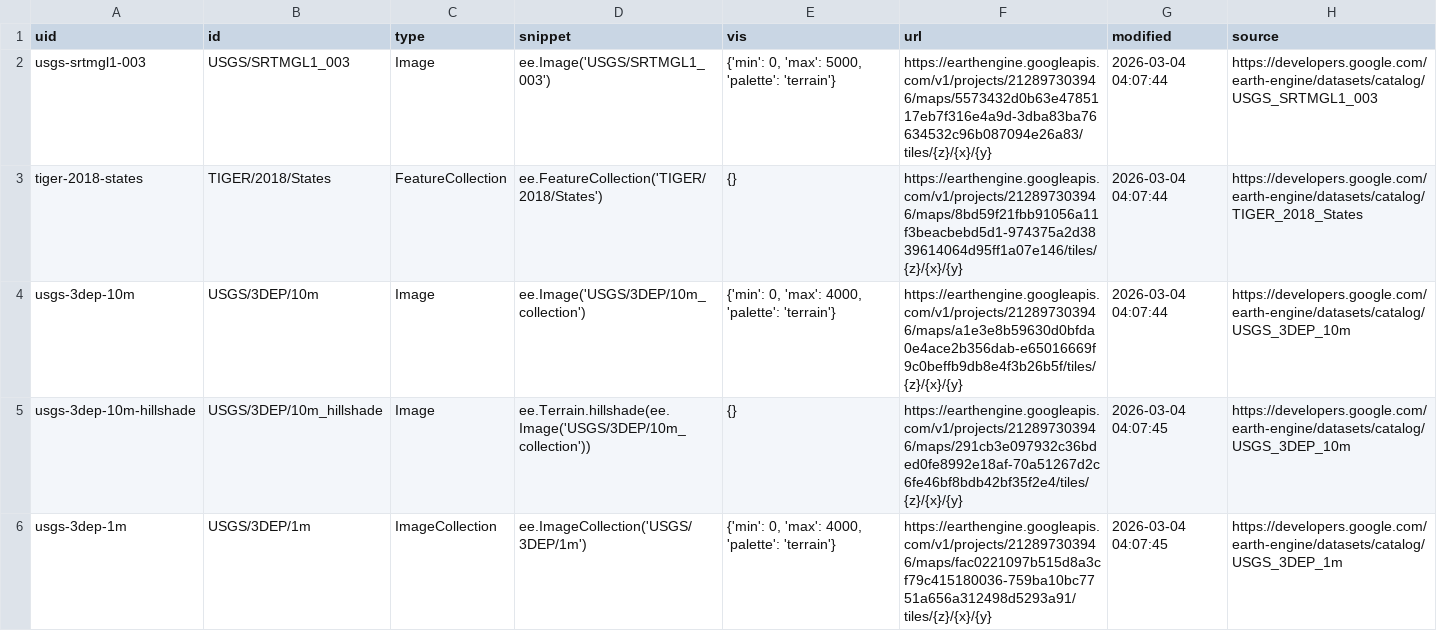
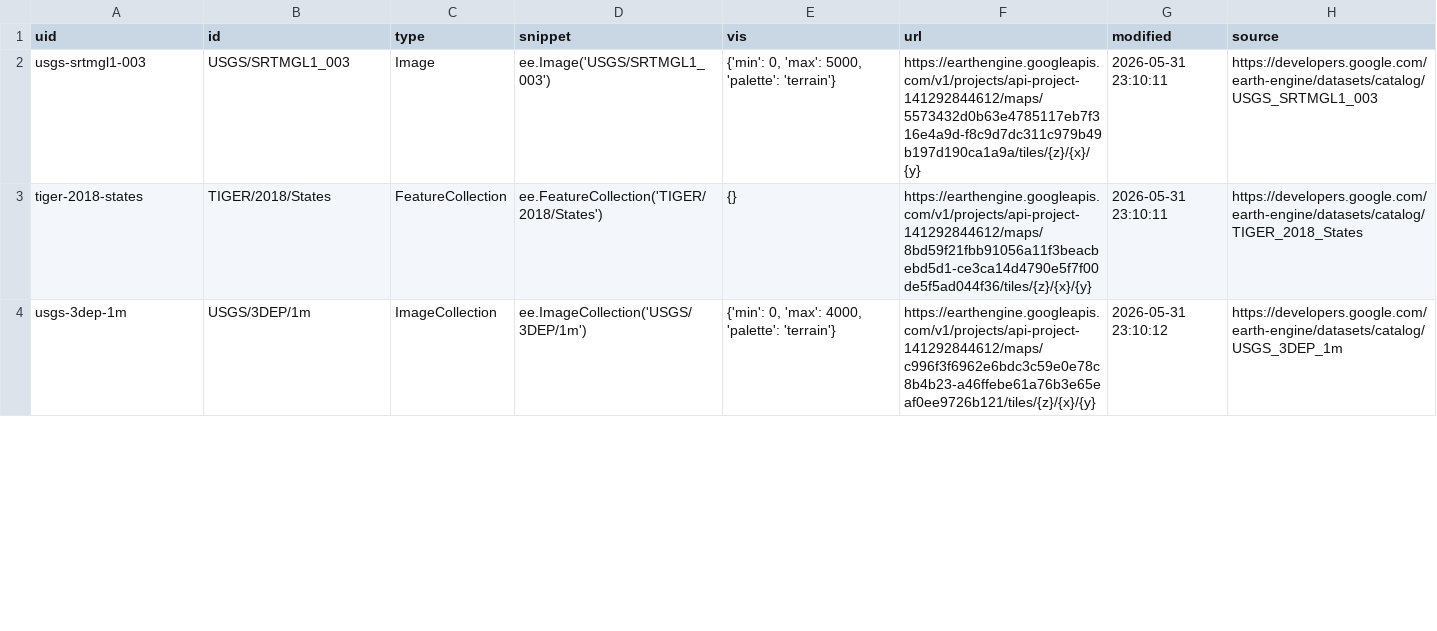
Before and after one commit to opengeos/ee-tile-layers, a TSV file: datasets.tsv, drawn as a sheet; only a part is shown; the diff covers the shown part only.

```diff
--- a/datasets.tsv
+++ b/datasets.tsv
@@ -1,6 +1,4 @@
 uid	id	type	snippet	vis	url	modified	source
-usgs-srtmgl1-003	USGS/SRTMGL1_003	Image	ee.Image('USGS/SRTMGL1_003')	{'min': 0, 'max': 5000, 'palette': 'terrain'}	https://earthengine.googleapis.com/v1/projects/212897303946/maps/5573432d0b63e4785117eb7f316e4a9d-3dba83ba76634532c96b087094e26a83/tiles/{z}/{x}/{y}	2026-03-04 04:07:44	https://developers.google.com/earth-engine/datasets/catalog/USGS_SRTMGL1_003
-tiger-2018-states	TIGER/2018/States	FeatureCollection	ee.FeatureCollection('TIGER/2018/States')	{}	https://earthengine.googleapis.com/v1/projects/212897303946/maps/8bd59f21fbb91056a11f3beacbebd5d1-974375a2d3839614064d95ff1a07e146/tiles/{z}/{x}/{y}	2026-03-04 04:07:44	https://developers.google.com/earth-engine/datasets/catalog/TIGER_2018_States
-usgs-3dep-10m	USGS/3DEP/10m	Image	ee.Image('USGS/3DEP/10m_collection')	{'min': 0, 'max': 4000, 'palette': 'terrain'}	https://earthengine.googleapis.com/v1/projects/212897303946/maps/a1e3e8b59630d0bfda0e4ace2b356dab-e65016669f9c0beffb9db8e4f3b26b5f/tiles/{z}/{x}/{y}	2026-03-04 04:07:44	https://developers.google.com/earth-engine/datasets/catalog/USGS_3DEP_10m
-usgs-3dep-10m-hillshade	USGS/3DEP/10m_hillshade	Image	 ee.Terrain.hillshade(ee.Image('USGS/3DEP/10m_collection'))	{}	https://earthengine.googleapis.com/v1/projects/212897303946/maps/291cb3e097932c36bded0fe8992e18af-70a51267d2c6fe46bf8bdb42bf35f2e4/tiles/{z}/{x}/{y}	2026-03-04 04:07:45	https://developers.google.com/earth-engine/datasets/catalog/USGS_3DEP_10m
-usgs-3dep-1m	USGS/3DEP/1m	ImageCollection	 ee.ImageCollection('USGS/3DEP/1m')	{'min': 0, 'max': 4000, 'palette': 'terrain'}	https://earthengine.googleapis.com/v1/projects/212897303946/maps/fac0221097b515d8a3cf79c415180036-759ba10bc7751a656a312498d5293a91/tiles/{z}/{x}/{y}	2026-03-04 04:07:45	https://developers.google.com/earth-engine/datasets/catalog/USGS_3DEP_1m
+usgs-srtmgl1-003	USGS/SRTMGL1_003	Image	ee.Image('USGS/SRTMGL1_003')	{'min': 0, 'max': 5000, 'palette': 'terrain'}	https://earthengine.googleapis.com/v1/projects/api-project-141292844612/maps/5573432d0b63e4785117eb7f316e4a9d-f8c9d7dc311c979b49b197d190ca1a9a/tiles/{z}/{x}/{y}	2026-05-31 23:10:11	https://developers.google.com/earth-engine/datasets/catalog/USGS_SRTMGL1_003
+tiger-2018-states	TIGER/2018/States	FeatureCollection	ee.FeatureCollection('TIGER/2018/States')	{}	https://earthengine.googleapis.com/v1/projects/api-project-141292844612/maps/8bd59f21fbb91056a11f3beacbebd5d1-ce3ca14d4790e5f7f00de5f5ad044f36/tiles/{z}/{x}/{y}	2026-05-31 23:10:11	https://developers.google.com/earth-engine/datasets/catalog/TIGER_2018_States
+usgs-3dep-1m	USGS/3DEP/1m	ImageCollection	 ee.ImageCollection('USGS/3DEP/1m')	{'min': 0, 'max': 4000, 'palette': 'terrain'}	https://earthengine.googleapis.com/v1/projects/api-project-141292844612/maps/c996f3f6962e6bdc3c59e0e78c8b4b23-a46ffebe61a76b3e65eaf0ee9726b121/tiles/{z}/{x}/{y}	2026-05-31 23:10:12	https://developers.google.com/earth-engine/datasets/catalog/USGS_3DEP_1m
```
Also changed, not shown: 8 edited cells elsewhere in this file, 2 other files.
